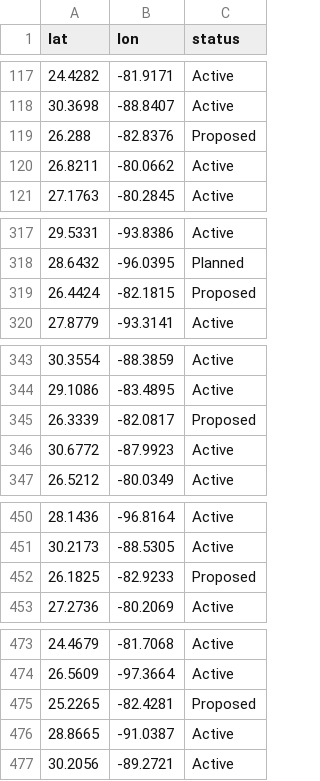
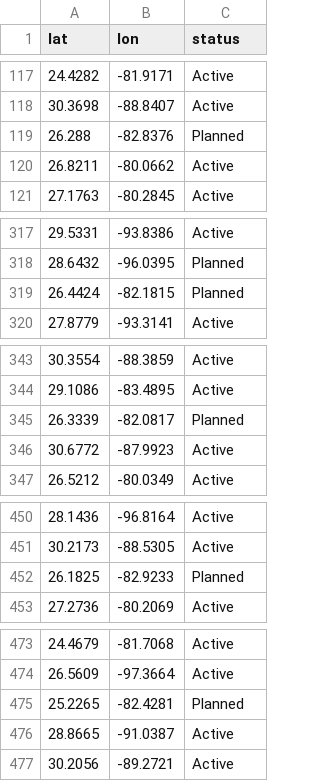
Before and after one commit to lucaspgriffin/receiver-network, a CSV file: app/receivers_public.csv, drawn as a sheet; only a part is shown, gaps mark what is left out; the diff covers the shown part only.

```diff
--- a/app/receivers_public.csv
+++ b/app/receivers_public.csv
@@ -118,3 +118,3 @@
 30.3698,-88.8407,"Active"
-26.288,-82.8376,"Proposed"
+26.288,-82.8376,"Planned"
 26.8211,-80.0662,"Active"
@@ -318,3 +318,3 @@
 28.6432,-96.0395,"Planned"
-26.4424,-82.1815,"Proposed"
+26.4424,-82.1815,"Planned"
 27.8779,-93.3141,"Active"
@@ -344,3 +344,3 @@
 29.1086,-83.4895,"Active"
-26.3339,-82.0817,"Proposed"
+26.3339,-82.0817,"Planned"
 30.6772,-87.9923,"Active"
@@ -451,3 +451,3 @@
 30.2173,-88.5305,"Active"
-26.1825,-82.9233,"Proposed"
+26.1825,-82.9233,"Planned"
 27.2736,-80.2069,"Active"
@@ -474,3 +474,3 @@
 26.5609,-97.3664,"Active"
-25.2265,-82.4281,"Proposed"
+25.2265,-82.4281,"Planned"
 28.8665,-91.0387,"Active"
```
Also changed, not shown: 8 edited cells elsewhere in this file, 3 other files.
